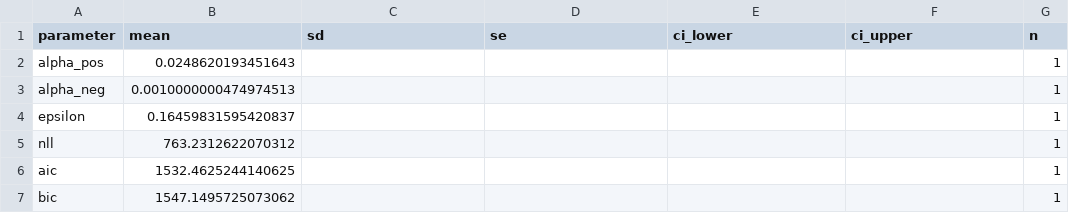
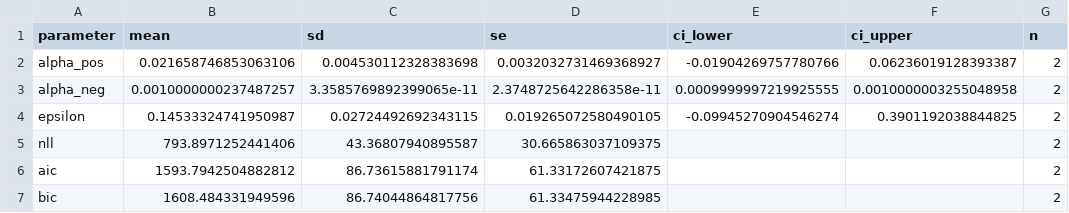
Before and after one commit to adammanoogian/rlwm_trauma_analysis, a CSV file: output/mle/qlearning_group_summary.csv, drawn as a sheet.

```diff
--- a/output/mle/qlearning_group_summary.csv
+++ b/output/mle/qlearning_group_summary.csv
@@ -1,7 +1,7 @@
 parameter,mean,sd,se,ci_lower,ci_upper,n
-alpha_pos,0.0248620193451643,,,,,1
-alpha_neg,0.0010000000474974513,,,,,1
-epsilon,0.16459831595420837,,,,,1
-nll,763.2312622070312,,,,,1
-aic,1532.4625244140625,,,,,1
-bic,1547.1495725073062,,,,,1
+alpha_pos,0.021658746853063106,0.004530112328383698,0.0032032731469368927,-0.01904269757780766,0.06236019128393387,2
+alpha_neg,0.0010000000237487257,3.3585769892399065e-11,2.3748725642286358e-11,0.0009999997219925555,0.0010000003255048958,2
+epsilon,0.14533324741950987,0.02724492692343115,0.019265072580490105,-0.09945270904546274,0.3901192038844825,2
+nll,793.8971252441406,43.36807940895587,30.665863037109375,,,2
+aic,1593.7942504882812,86.73615881791174,61.33172607421875,,,2
+bic,1608.484331949596,86.74044864817756,61.33475944228985,,,2
```
Also changed, not shown: output/mle/qlearning_checkpoint.csv, output/mle/qlearning_individual_fits.csv, 4 other files.
